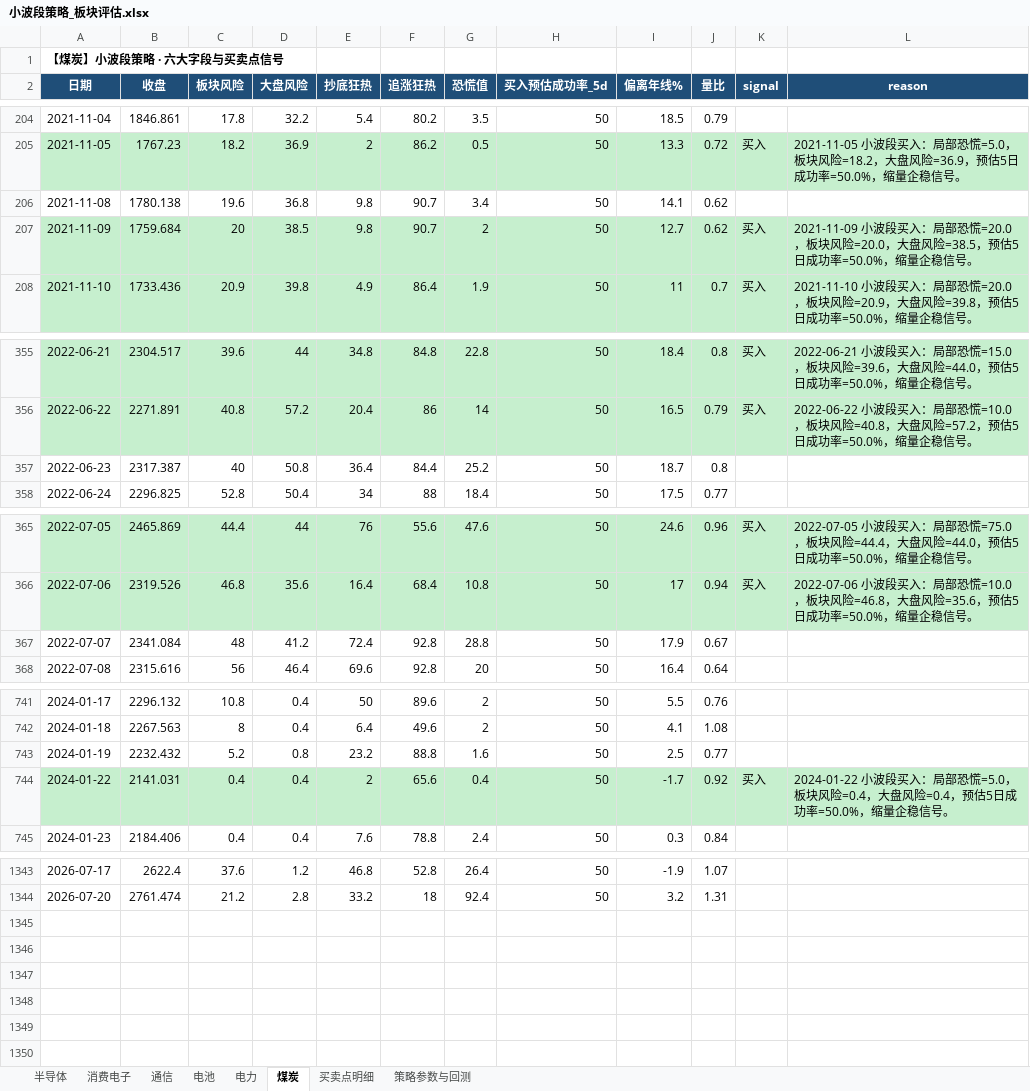
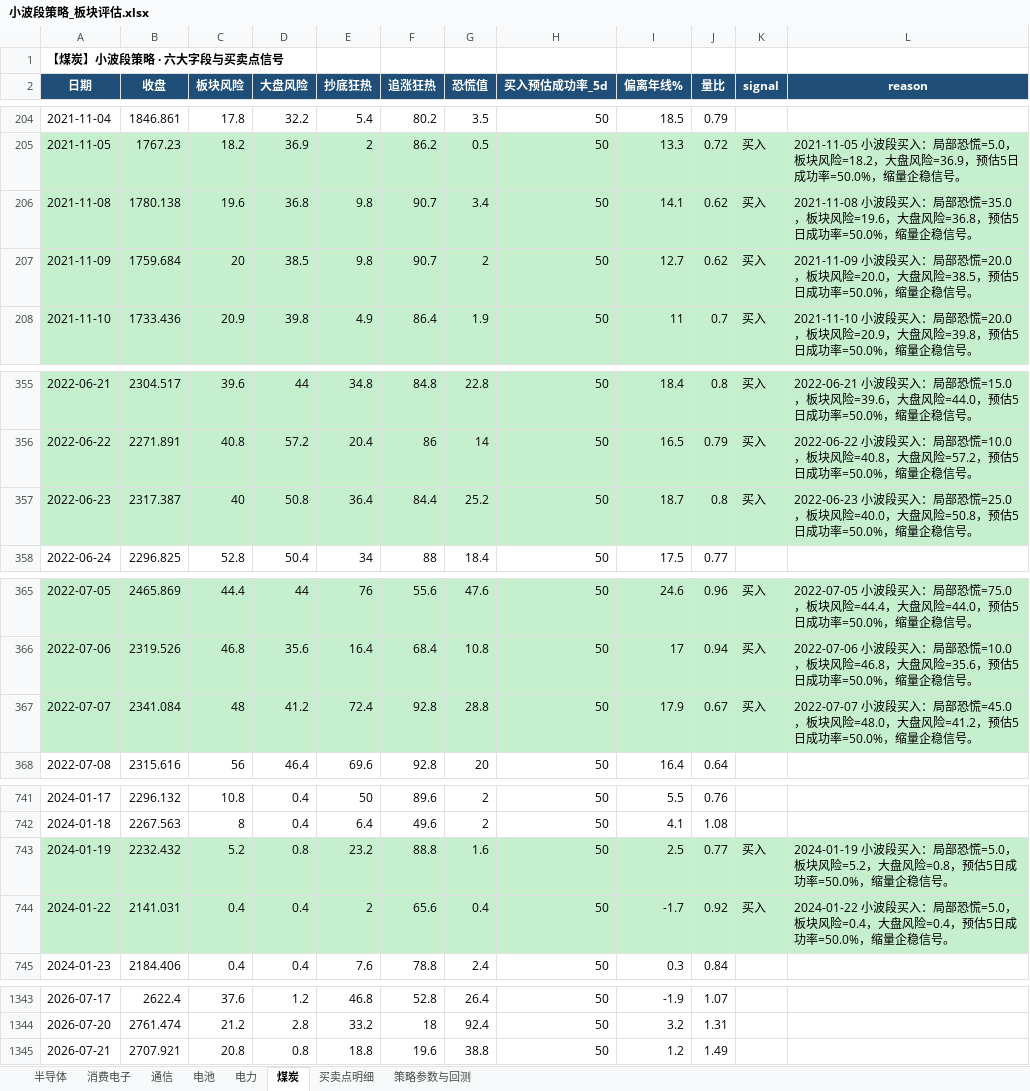
Before and after one commit to cuidong-dov/my-strategy-project2, an Excel workbook: output/小波段策略_板块评估.xlsx, sheet 煤炭, drawn as a sheet; only a part is shown, gaps mark what is left out; values as stored, in another font and other column widths than the file's, no borders; the diff covers the shown part only; the diff names each change by its address in the sheet, - before the commit and + after, or states it on an @@ line.

```diff
--- a/output/小波段策略_板块评估.xlsx (sheet 煤炭)
+++ b/output/小波段策略_板块评估.xlsx (sheet 煤炭)
-A206:L206 fill: none
+A206:L206 fill: #C6EFCE
-K206 (signal): (empty)
+K206 (signal): 买入
-L206 (reason): (empty)
+L206 (reason): 2021-11-08 小波段买入：局部恐慌=35.0，板块风险=19.6，大盘风险=36.8，预估5日成功率=50.0%，缩量企稳信号。
-A357:L357 fill: none
+A357:L357 fill: #C6EFCE
-K357 (signal): (empty)
+K357 (signal): 买入
-L357 (reason): (empty)
+L357 (reason): 2022-06-23 小波段买入：局部恐慌=25.0，板块风险=40.0，大盘风险=50.8，预估5日成功率=50.0%，缩量企稳信号。
-A367:L367 fill: none
+A367:L367 fill: #C6EFCE
-K367 (signal): (empty)
+K367 (signal): 买入
-L367 (reason): (empty)
+L367 (reason): 2022-07-07 小波段买入：局部恐慌=45.0，板块风险=48.0，大盘风险=41.2，预估5日成功率=50.0%，缩量企稳信号。
-A743:L743 fill: none
+A743:L743 fill: #C6EFCE
-K743 (signal): (empty)
+K743 (signal): 买入
-L743 (reason): (empty)
+L743 (reason): 2024-01-19 小波段买入：局部恐慌=5.0，板块风险=5.2，大盘风险=0.8，预估5日成功率=50.0%，缩量企稳信号。
+row 1345: 2026-07-21 | 2707.921 | 20.8 | 0.8 | 18.8 | 19.6 | 38.8 | 50 | 1.2 | 1.49
```
Also changed, not shown: 4 edited cells and cell formats elsewhere in this sheet, sheet 买卖点明细, sheet 电力, sheet 策略参数与回测, sheet 半导体, sheet 电池, sheet 消费电子, 1 more sheet, 3 other files.
